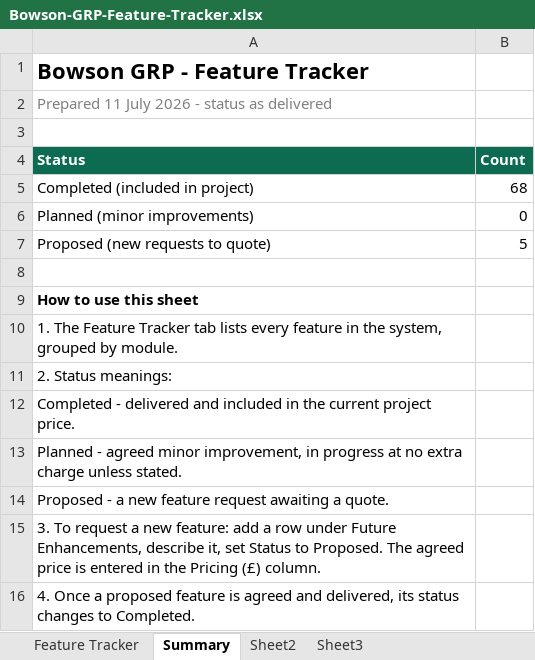
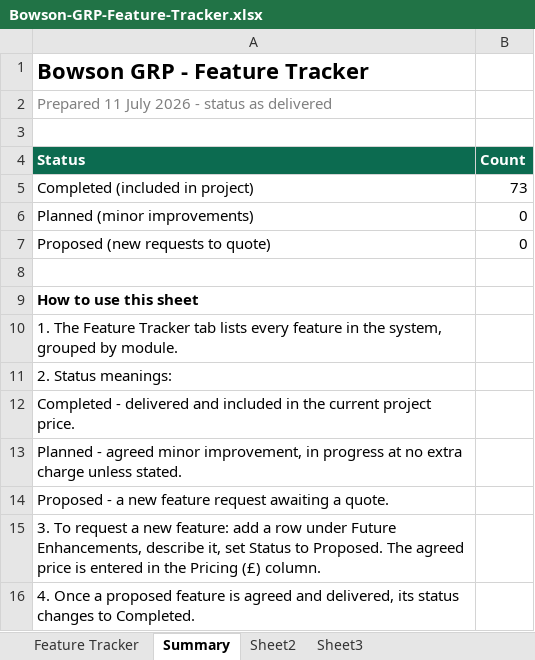
Before and after one commit to instawebworks/bowson-grp-rahul, an Excel workbook: docs/Bowson-GRP-Feature-Tracker.xlsx, sheet Summary, drawn as a sheet; values as stored, in another font and other column widths than the file's, no borders; the diff names each change by its address in the sheet, - before the commit and + after, or states it on an @@ line.

```diff
--- a/docs/Bowson-GRP-Feature-Tracker.xlsx (sheet Summary)
+++ b/docs/Bowson-GRP-Feature-Tracker.xlsx (sheet Summary)
-B5 (Count): 68
+B5 (Count): 73
-B7 (Count): 5
+B7 (Count): 0
```
Also changed, not shown: sheet Feature Tracker, 9 other files.
